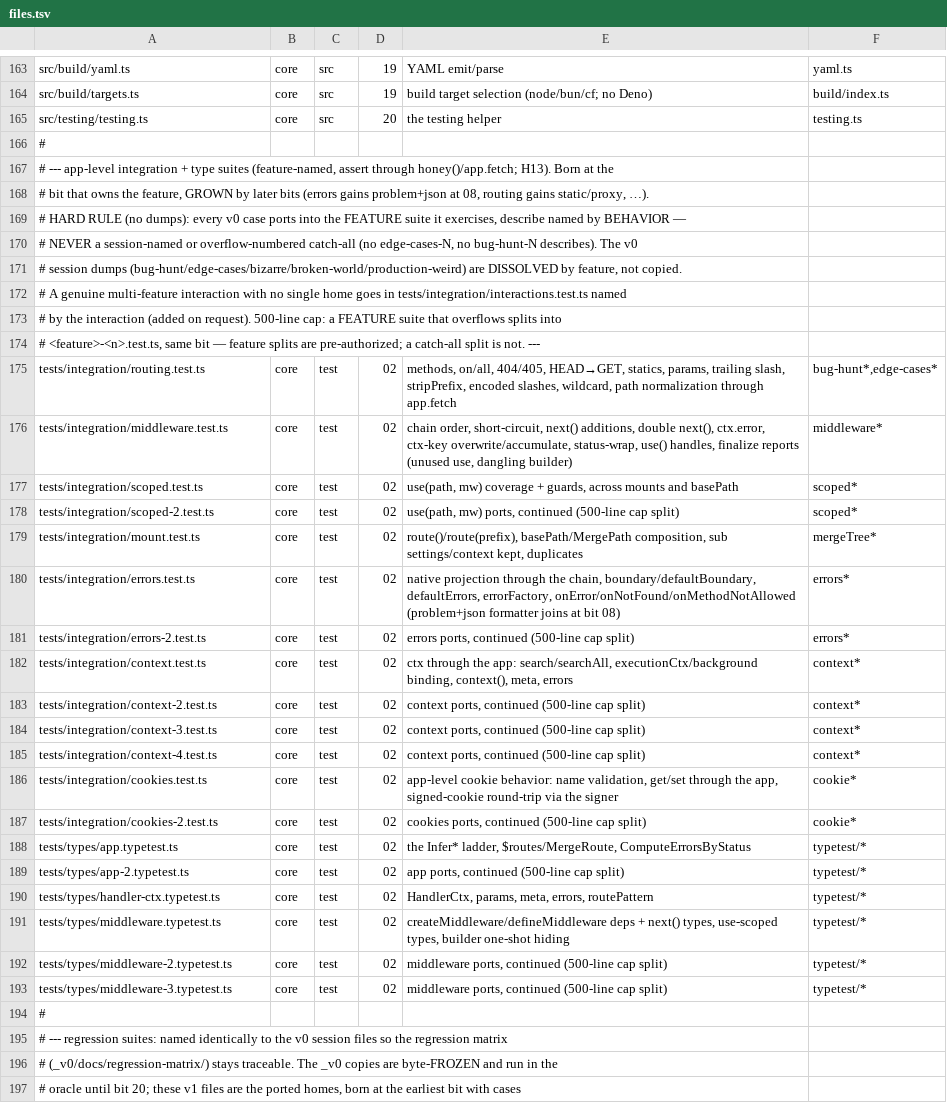
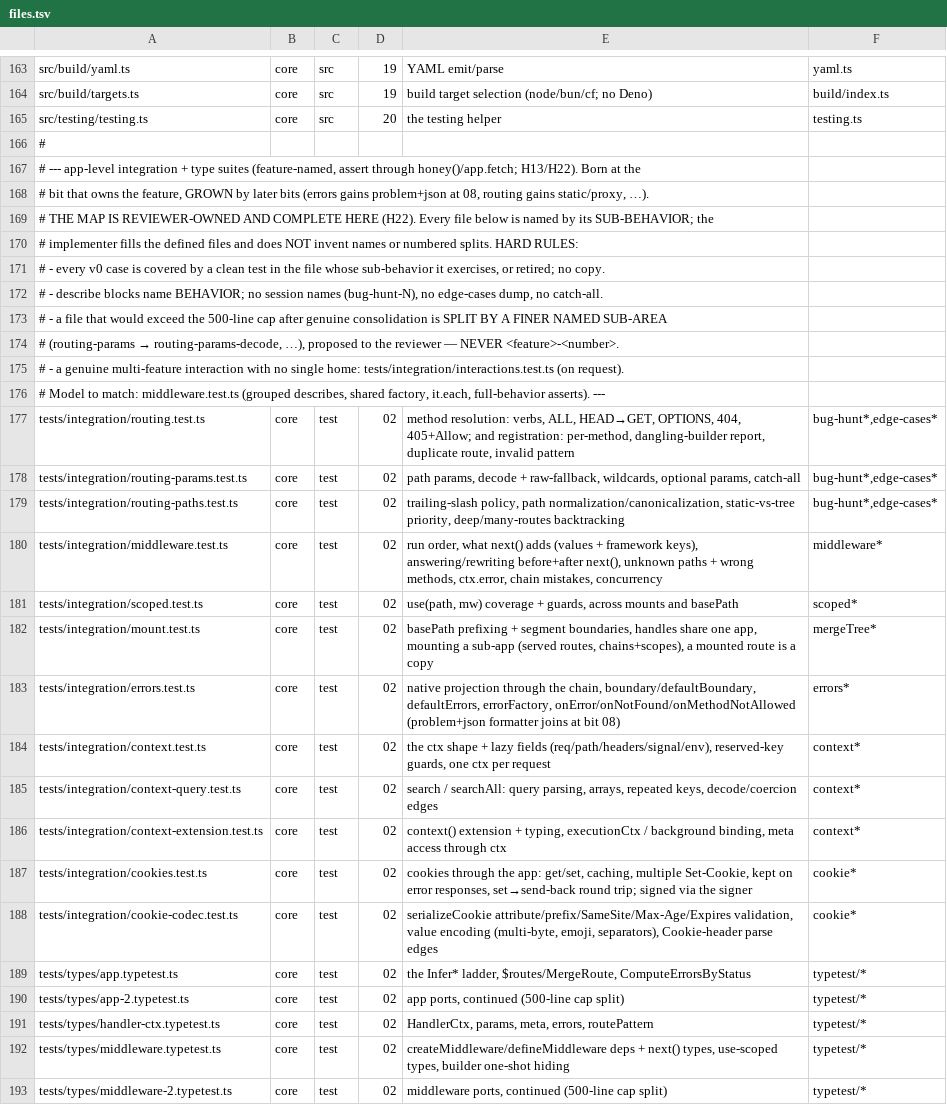
Before and after one commit to workerstack/backend, a TSV file: blueprint/files.tsv, drawn as a sheet; only a part is shown, gaps mark what is left out; the shorter side is filled out with more unchanged rows.

Commit message:
test(integration): author the context suite
tests/integration/context.test.ts replaces the four ported context
files with a suite written by sub-behavior: ctx.req (binary and text
bodies as sent), ctx.path/routePattern/params, ctx.search and
searchAll, ctx.headers and records without a prototype, per-request
isolation (env, params), ctx.meta (route meta, internal routes), and
background work with the execution context.

Shared send/ok helpers and a strict, workerd-like execution context
replace the inline app setups; payloads, match shapes, queries and
background paths are it.each tables. 64 v0 cases ride 14 tests: the
old files' runtime cases, plus the request-payload, query, header and
internal-route cases the old routing files carried. Tests go through
app.fetch, not by constructing HoneyContext. Binary bodies are checked
by SHA-256 and size. Concurrency tests assert every answer and pin
v1's answer for a handler that changes ctx.params: the change stays in
its own request.

The middleware unit test that rejects "internal" in middleware meta now
also covers defineMiddleware. The old files' type-only cases move to
the app and handler-ctx typetests, and their standalone response
helper cases move to response.test.ts, as those are authored.
files.tsv drops the context-2..4 split rows.

```diff
--- a/blueprint/files.tsv
+++ b/blueprint/files.tsv
@@ -166,23 +166,24 @@ src/testing/testing.ts	core	src	20	the testing helper	testing.ts
 #
-# --- app-level integration + type suites (feature-named, assert through honey()/app.fetch; H13). Born at the
+# --- app-level integration + type suites (feature-named, assert through honey()/app.fetch; H13/H22). Born at the
 #     bit that owns the feature, GROWN by later bits (errors gains problem+json at 08, routing gains static/proxy, …).
-#     HARD RULE (no dumps): every v0 case ports into the FEATURE suite it exercises, describe named by BEHAVIOR —
-#     NEVER a session-named or overflow-numbered catch-all (no edge-cases-N, no bug-hunt-N describes). The v0
-#     session dumps (bug-hunt/edge-cases/bizarre/broken-world/production-weird) are DISSOLVED by feature, not copied.
-#     A genuine multi-feature interaction with no single home goes in tests/integration/interactions.test.ts named
-#     by the interaction (added on request). 500-line cap: a FEATURE suite that overflows splits into
-#     <feature>-<n>.test.ts, same bit — feature splits are pre-authorized; a catch-all split is not. ---
-tests/integration/routing.test.ts	core	test	02	methods, on/all, 404/405, HEAD→GET, statics, params, trailing slash, stripPrefix, encoded slashes, wildcard, path normalization through app.fetch	bug-hunt*,edge-cases*
-tests/integration/middleware.test.ts	core	test	02	chain order, short-circuit, next() additions, double next(), ctx.error, ctx-key overwrite/accumulate, status-wrap, use() handles, finalize reports (unused use, dangling builder)	middleware*
+#     THE MAP IS REVIEWER-OWNED AND COMPLETE HERE (H22). Every file below is named by its SUB-BEHAVIOR; the
+#     implementer fills the defined files and does NOT invent names or numbered splits. HARD RULES:
+#       - every v0 case is covered by a clean test in the file whose sub-behavior it exercises, or retired; no copy.
+#       - describe blocks name BEHAVIOR; no session names (bug-hunt-N), no edge-cases dump, no catch-all.
+#       - a file that would exceed the 500-line cap after genuine consolidation is SPLIT BY A FINER NAMED SUB-AREA
+#         (routing-params → routing-params-decode, …), proposed to the reviewer — NEVER <feature>-<number>.
+#       - a genuine multi-feature interaction with no single home: tests/integration/interactions.test.ts (on request).
+#     Model to match: middleware.test.ts (grouped describes, shared factory, it.each, full-behavior asserts). ---
+tests/integration/routing.test.ts	core	test	02	method resolution: verbs, ALL, HEAD→GET, OPTIONS, 404, 405+Allow; and registration: per-method, dangling-builder report, duplicate route, invalid pattern	bug-hunt*,edge-cases*
+tests/integration/routing-params.test.ts	core	test	02	path params, decode + raw-fallback, wildcards, optional params, catch-all	bug-hunt*,edge-cases*
+tests/integration/routing-paths.test.ts	core	test	02	trailing-slash policy, path normalization/canonicalization, static-vs-tree priority, deep/many-routes backtracking	bug-hunt*,edge-cases*
+tests/integration/middleware.test.ts	core	test	02	run order, what next() adds (values + framework keys), answering/rewriting before+after next(), unknown paths + wrong methods, ctx.error, chain mistakes, concurrency	middleware*
 tests/integration/scoped.test.ts	core	test	02	use(path, mw) coverage + guards, across mounts and basePath	scoped*
-tests/integration/scoped-2.test.ts	core	test	02	use(path, mw) ports, continued (500-line cap split)	scoped*
-tests/integration/mount.test.ts	core	test	02	route()/route(prefix), basePath/MergePath composition, sub settings/context kept, duplicates	mergeTree*
+tests/integration/mount.test.ts	core	test	02	basePath prefixing + segment boundaries, handles share one app, mounting a sub-app (served routes, chains+scopes), a mounted route is a copy	mergeTree*
 tests/integration/errors.test.ts	core	test	02	native projection through the chain, boundary/defaultBoundary, defaultErrors, errorFactory, onError/onNotFound/onMethodNotAllowed (problem+json formatter joins at bit 08)	errors*
-tests/integration/errors-2.test.ts	core	test	02	errors ports, continued (500-line cap split)	errors*
-tests/integration/context.test.ts	core	test	02	ctx through the app: search/searchAll, executionCtx/background binding, context(), meta, errors	context*
-tests/integration/context-2.test.ts	core	test	02	context ports, continued (500-line cap split)	context*
-tests/integration/context-3.test.ts	core	test	02	context ports, continued (500-line cap split)	context*
-tests/integration/context-4.test.ts	core	test	02	context ports, continued (500-line cap split)	context*
-tests/integration/cookies.test.ts	core	test	02	app-level cookie behavior: name validation, get/set through the app, signed-cookie round-trip via the signer	cookie*
-tests/integration/cookies-2.test.ts	core	test	02	cookies ports, continued (500-line cap split)	cookie*
+tests/integration/context.test.ts	core	test	02	the ctx shape + lazy fields (req/path/headers/signal/env), reserved-key guards, one ctx per request	context*
+tests/integration/context-query.test.ts	core	test	02	search / searchAll: query parsing, arrays, repeated keys, decode/coercion edges	context*
+tests/integration/context-extension.test.ts	core	test	02	context() extension + typing, executionCtx / background binding, meta access through ctx	context*
+tests/integration/cookies.test.ts	core	test	02	cookies through the app: get/set, caching, multiple Set-Cookie, kept on error responses, set→send-back round trip; signed via the signer	cookie*
+tests/integration/cookie-codec.test.ts	core	test	02	serializeCookie attribute/prefix/SameSite/Max-Age/Expires validation, value encoding (multi-byte, emoji, separators), Cookie-header parse edges	cookie*
 tests/types/app.typetest.ts	core	test	02	the Infer* ladder, $routes/MergeRoute, ComputeErrorsByStatus	typetest/*
```
Also changed, not shown: 5 other files.
